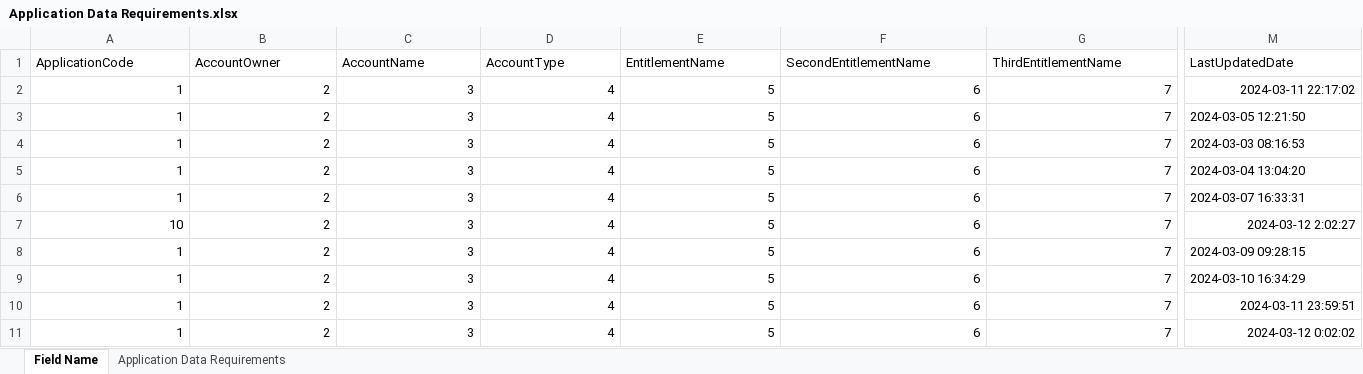
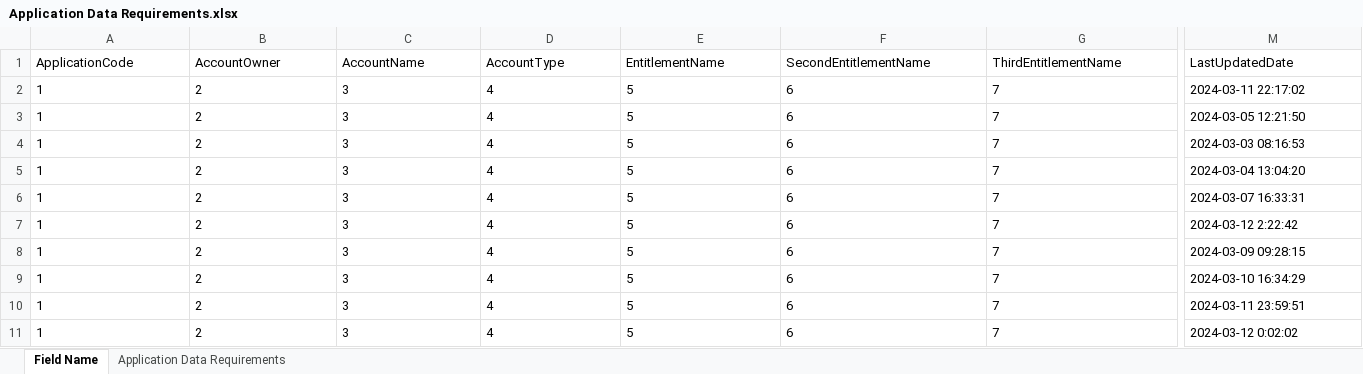
Before and after one commit to TaakJ/convert_files, an Excel workbook: export/Application Data Requirements.xlsx, sheet Field Name, drawn as a sheet; only a part is shown, gaps mark what is left out; values as stored, in another font and other column widths than the file's, no borders; the diff covers the shown part only; the diff names each change by its address in the sheet, - before the commit and + after, or states it on an @@ line.

```diff
--- a/export/Application Data Requirements.xlsx (sheet Field Name)
+++ b/export/Application Data Requirements.xlsx (sheet Field Name)
-A2:G6 alignment: right
+A2:G6 alignment: left
-M2 alignment: right
+M2 alignment: left
-A7 (ApplicationCode): 10
+A7 (ApplicationCode): 1
-B7:G7 alignment: right
+B7:G7 alignment: left
-M7 (LastUpdatedDate): 2024-03-12 2:02:27
+M7 (LastUpdatedDate): 2024-03-12 2:22:42
-A8:G11 alignment: right
+A8:G11 alignment: left
-M10:M11 alignment: right
+M10:M11 alignment: left
```
Also changed, not shown: cell formats elsewhere in this sheet, 2 other files.
